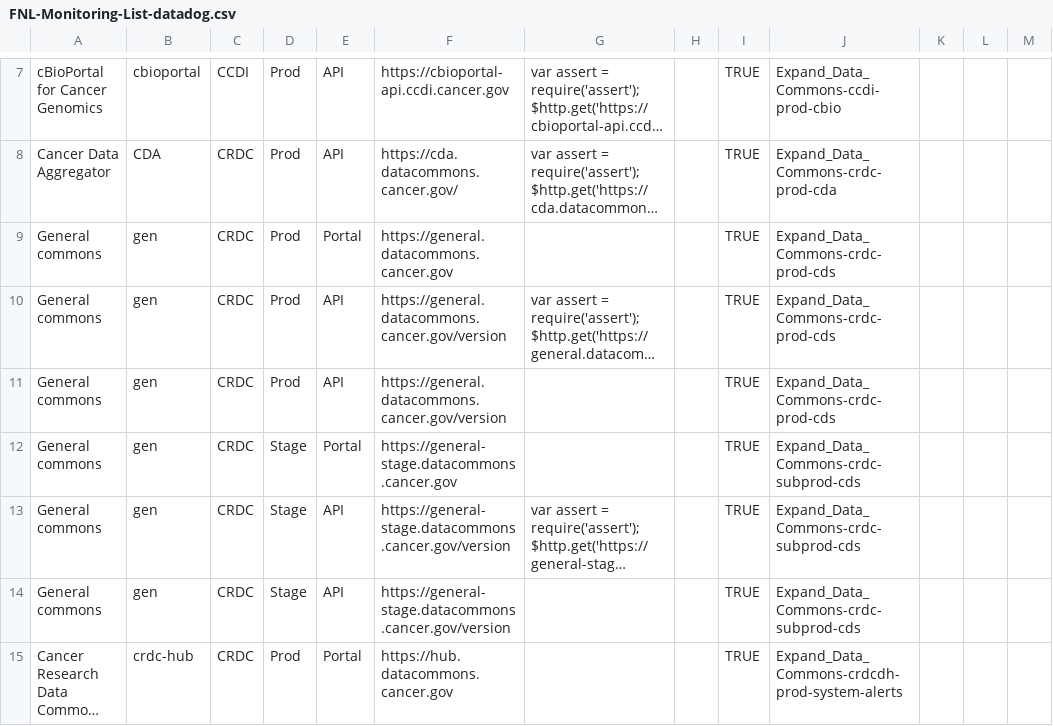
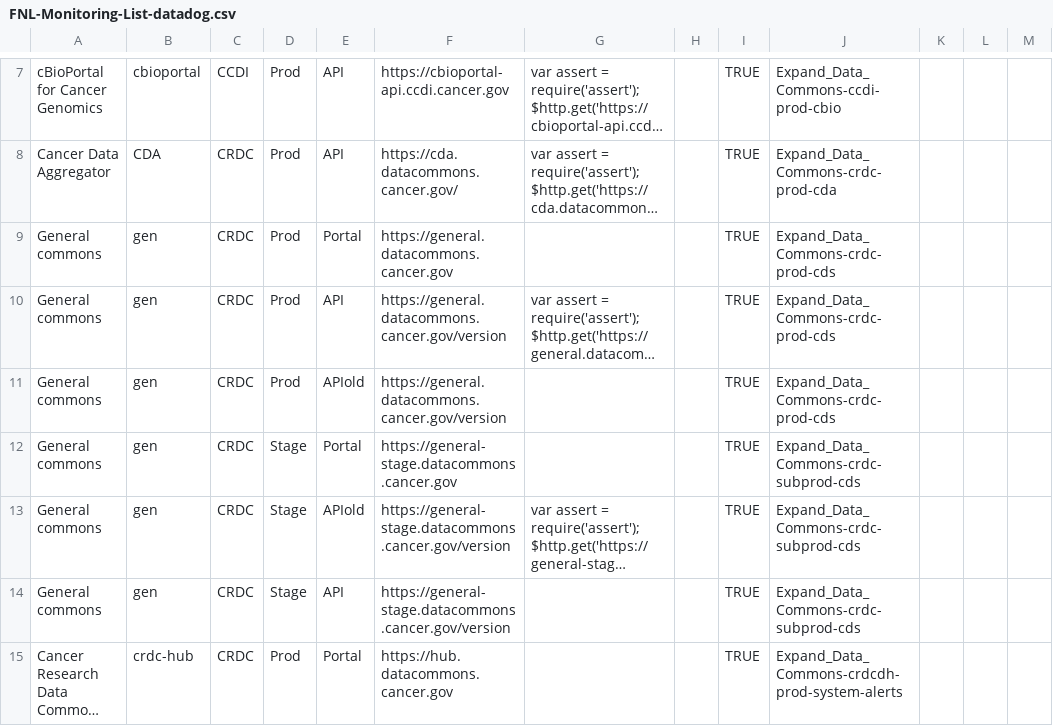
Before and after one commit to CBIIT/datacommons-devops, a CSV file: monitoring/FNL-Monitoring-List-datadog.csv, drawn as a sheet; only a part is shown, gaps mark what is left out; long unchanged cells end in …; the diff names each change by its address in the sheet, - before the commit and + after, or states it on an @@ line.

Commit message:
added GC API monitors

```diff
--- a/monitoring/FNL-Monitoring-List-datadog.csv
+++ b/monitoring/FNL-Monitoring-List-datadog.csv
-E11: API
+E11: APIold
-E13: API
+E13: APIold
```
